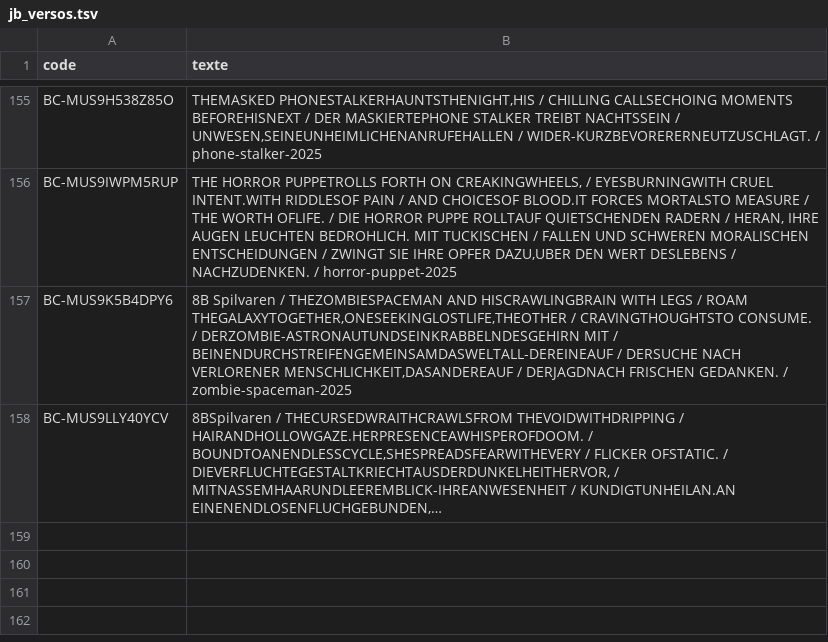
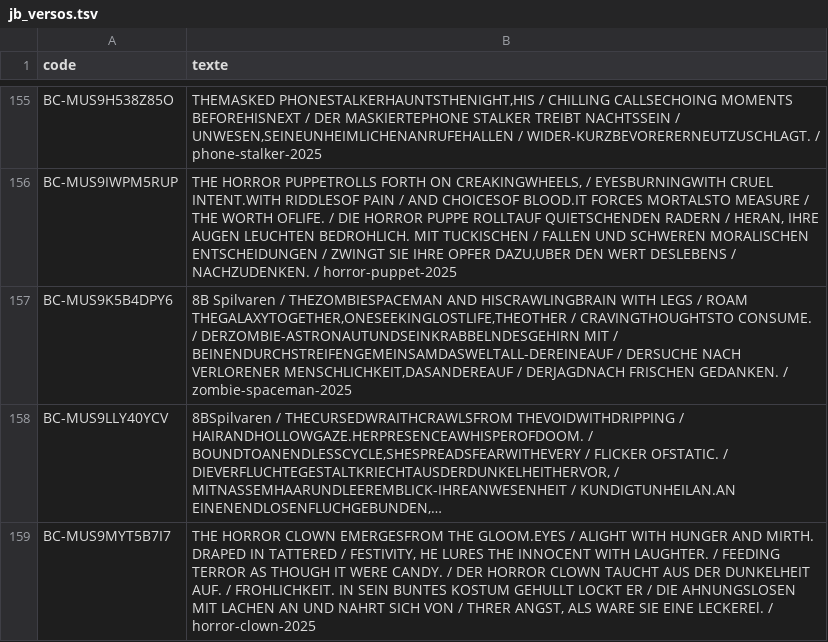
Before and after one commit to matd-prog/briquotheque, a TSV file: data/jb_versos.tsv, drawn as a sheet; only a part is shown, gaps mark what is left out; long unchanged cells end in …; the diff names each change by its address in the sheet, - before the commit and + after, or states it on an @@ line.

Commit message:
Base commune : 1 blister(s)

```diff
--- a/data/jb_versos.tsv
+++ b/data/jb_versos.tsv
+row 159: BC-MUS9MYT5B7I7 | THE HORROR CLOWN EMERGESFROM THE GLOOM.EYES / ALIGHT WITH HUNGER AND MIRTH. DRAPED IN TATTERED / FESTIVITY, HE LURES THE INNOCENT WITH LAUGHTER. / FEEDING TERROR AS THOUGH IT WERE CANDY. / DER HORROR CLOWN TAUCHT AUS DER DUNKELHEIT AUF. / FROHLICHKEIT. IN SEIN BUNTES KOSTUM GEHULLT LOCKT ER / DIE AHNUNGSLOSEN MIT LACHEN AN UND NAHRT SICH VON / THRER ANGST, ALS WARE SIE EINE LECKEREl. / horror-clown-2025
```
